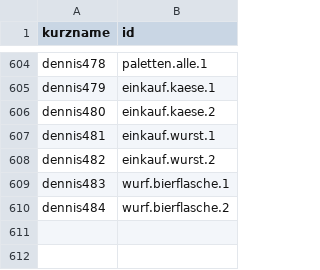
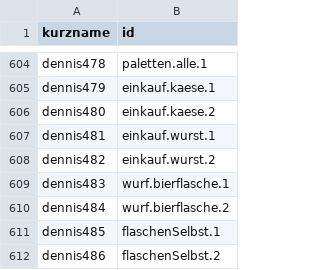
Before and after one commit to joelcode3/schweisskurs-simulator, a CSV file: stimme/zuordnung.csv, drawn as a sheet; only a part is shown, gaps mark what is left out; the diff names each change by its address in the sheet, - before the commit and + after, or states it on an @@ line.

```diff
--- a/stimme/zuordnung.csv
+++ b/stimme/zuordnung.csv
+row 611: dennis485 | flaschenSelbst.1
+row 612: dennis486 | flaschenSelbst.2
```
Also changed, not shown: 9 other files.
